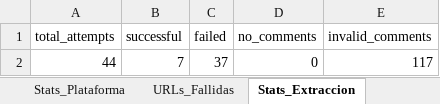
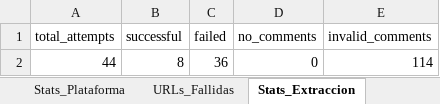
Before and after one commit to sociallisteningalpina-lang/Emochis, an Excel workbook: Comentarios Campaña.xlsx, sheet Stats_Extraccion, drawn as a sheet; values as stored, in another font and other column widths than the file's, no borders; the diff names each change by its address in the sheet, - before the commit and + after, or states it on an @@ line.

```diff
--- a/Comentarios Campaña.xlsx (sheet Stats_Extraccion)
+++ b/Comentarios Campaña.xlsx (sheet Stats_Extraccion)
-B2 (successful): 7
+B2 (successful): 8
-C2 (failed): 37
+C2 (failed): 36
-E2 (invalid_comments): 117
+E2 (invalid_comments): 114
```
Also changed, not shown: sheet Comentarios, sheet Resumen_Posts, sheet Stats_Plataforma, sheet URLs_Fallidas, 1 other file.
